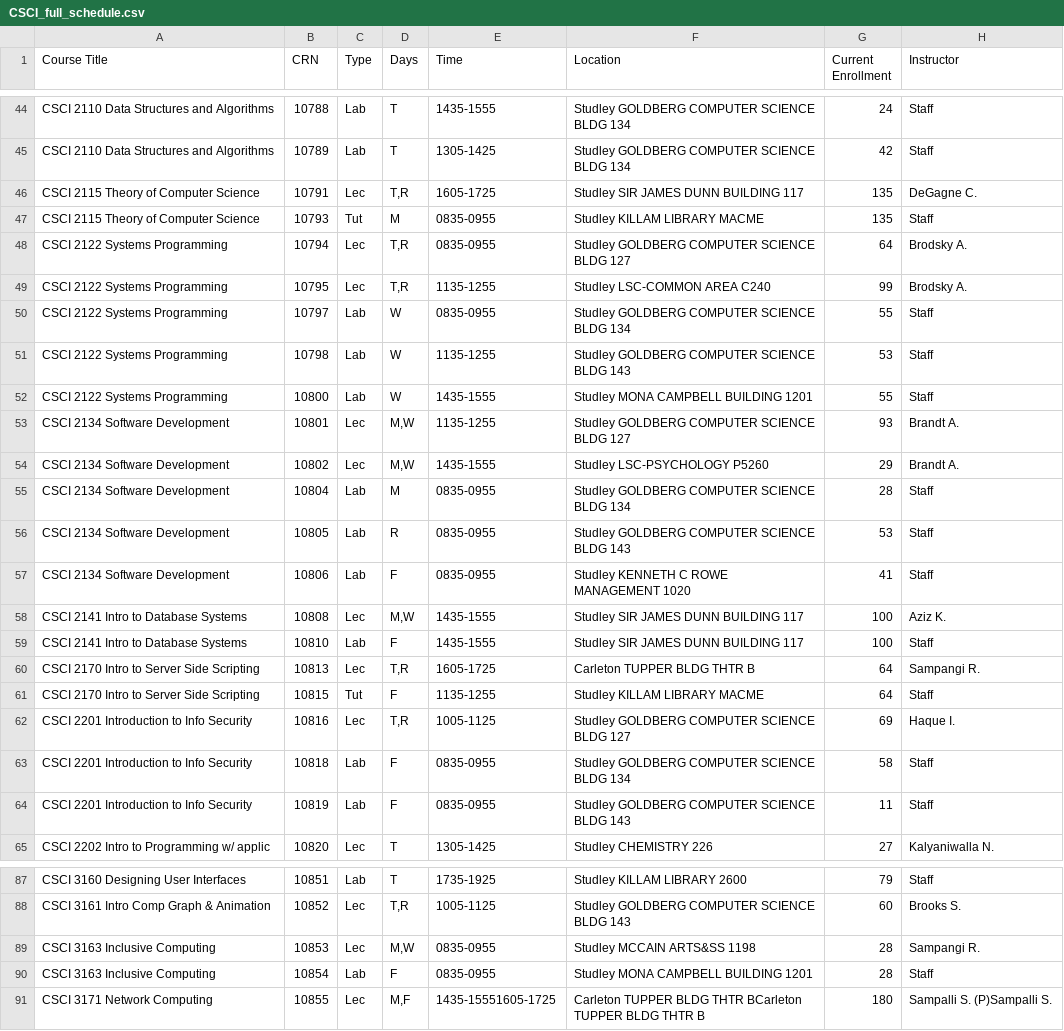
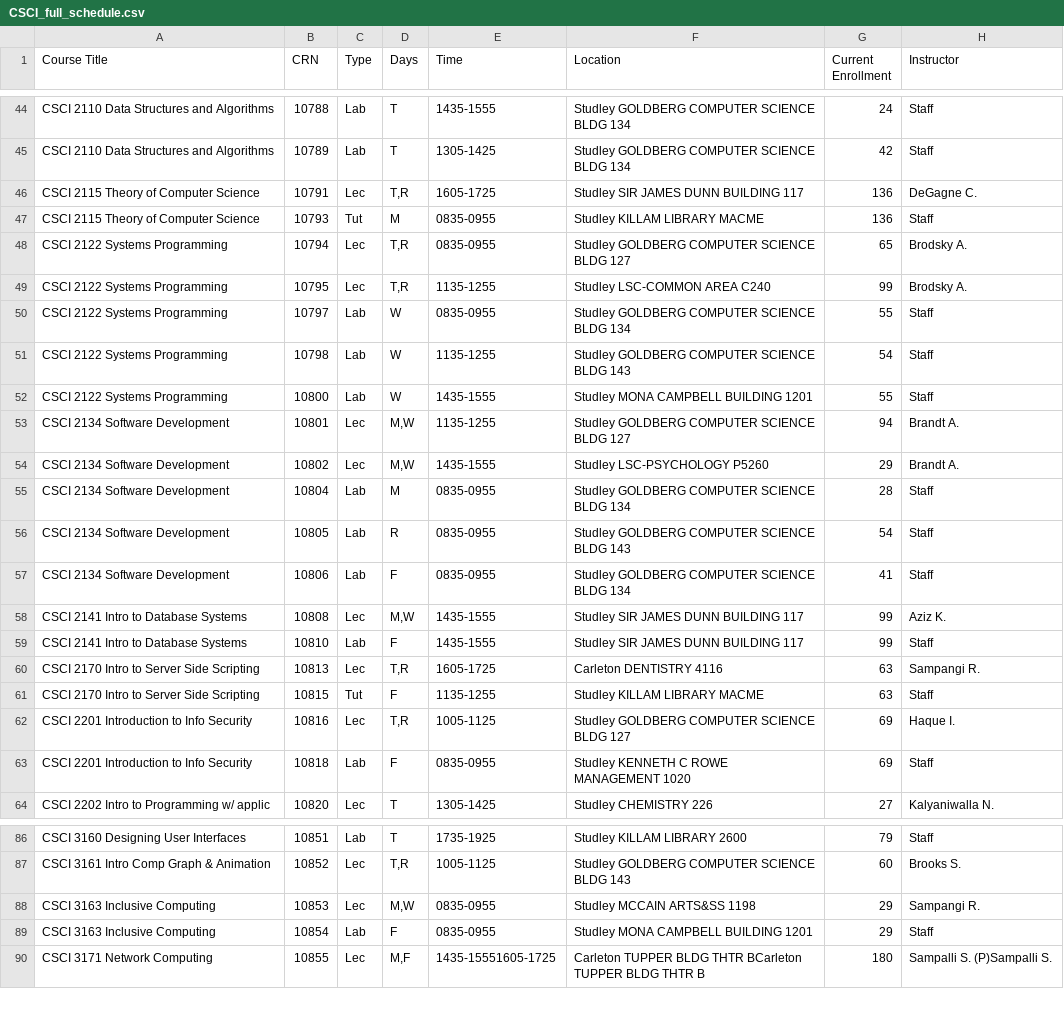
Before and after one commit to SarahKilford/csci-schedule-dashboard, a CSV file: data/CSCI_full_schedule.csv, drawn as a sheet; only a part is shown, gaps mark what is left out; the diff covers the shown part only.

```diff
--- a/data/CSCI_full_schedule.csv
+++ b/data/CSCI_full_schedule.csv
@@ -45,21 +45,20 @@ CSCI 2110 Data Structures and Algorithms,10788,Lab,T,1435-1555,Studley GOLDBERG
 CSCI 2110 Data Structures and Algorithms,10789,Lab,T,1305-1425,Studley GOLDBERG COMPUTER SCIENCE BLDG 134,42,Staff
-CSCI 2115 Theory of Computer Science,10791,Lec,"T,R",1605-1725,Studley SIR JAMES DUNN BUILDING 117,135,DeGagne C.
-CSCI 2115 Theory of Computer Science,10793,Tut,M,0835-0955,Studley KILLAM LIBRARY MACME,135,Staff
-CSCI 2122 Systems Programming,10794,Lec,"T,R",0835-0955,Studley GOLDBERG COMPUTER SCIENCE BLDG 127,64,Brodsky A.
+CSCI 2115 Theory of Computer Science,10791,Lec,"T,R",1605-1725,Studley SIR JAMES DUNN BUILDING 117,136,DeGagne C.
+CSCI 2115 Theory of Computer Science,10793,Tut,M,0835-0955,Studley KILLAM LIBRARY MACME,136,Staff
+CSCI 2122 Systems Programming,10794,Lec,"T,R",0835-0955,Studley GOLDBERG COMPUTER SCIENCE BLDG 127,65,Brodsky A.
 CSCI 2122 Systems Programming,10795,Lec,"T,R",1135-1255,Studley LSC-COMMON AREA C240,99,Brodsky A.
 CSCI 2122 Systems Programming,10797,Lab,W,0835-0955,Studley GOLDBERG COMPUTER SCIENCE BLDG 134,55,Staff
-CSCI 2122 Systems Programming,10798,Lab,W,1135-1255,Studley GOLDBERG COMPUTER SCIENCE BLDG 143,53,Staff
+CSCI 2122 Systems Programming,10798,Lab,W,1135-1255,Studley GOLDBERG COMPUTER SCIENCE BLDG 143,54,Staff
 CSCI 2122 Systems Programming,10800,Lab,W,1435-1555,Studley MONA CAMPBELL BUILDING 1201,55,Staff
-CSCI 2134 Software Development,10801,Lec,"M,W",1135-1255,Studley GOLDBERG COMPUTER SCIENCE BLDG 127,93,Brandt A.
+CSCI 2134 Software Development,10801,Lec,"M,W",1135-1255,Studley GOLDBERG COMPUTER SCIENCE BLDG 127,94,Brandt A.
 CSCI 2134 Software Development,10802,Lec,"M,W",1435-1555,Studley LSC-PSYCHOLOGY P5260,29,Brandt A.
 CSCI 2134 Software Development,10804,Lab,M,0835-0955,Studley GOLDBERG COMPUTER SCIENCE BLDG 134,28,Staff
-CSCI 2134 Software Development,10805,Lab,R,0835-0955,Studley GOLDBERG COMPUTER SCIENCE BLDG 143,53,Staff
-CSCI 2134 Software Development,10806,Lab,F,0835-0955,Studley KENNETH C ROWE MANAGEMENT 1020,41,Staff
-CSCI 2141 Intro to Database Systems,10808,Lec,"M,W",1435-1555,Studley SIR JAMES DUNN BUILDING 117,100,Aziz K.
-CSCI 2141 Intro to Database Systems,10810,Lab,F,1435-1555,Studley SIR JAMES DUNN BUILDING 117,100,Staff
-CSCI 2170 Intro to Server Side Scripting,10813,Lec,"T,R",1605-1725,Carleton TUPPER BLDG THTR B,64,Sampangi R.
-CSCI 2170 Intro to Server Side Scripting,10815,Tut,F,1135-1255,Studley KILLAM LIBRARY MACME,64,Staff
+CSCI 2134 Software Development,10805,Lab,R,0835-0955,Studley GOLDBERG COMPUTER SCIENCE BLDG 143,54,Staff
+CSCI 2134 Software Development,10806,Lab,F,0835-0955,Studley GOLDBERG COMPUTER SCIENCE BLDG 134,41,Staff
+CSCI 2141 Intro to Database Systems,10808,Lec,"M,W",1435-1555,Studley SIR JAMES DUNN BUILDING 117,99,Aziz K.
+CSCI 2141 Intro to Database Systems,10810,Lab,F,1435-1555,Studley SIR JAMES DUNN BUILDING 117,99,Staff
+CSCI 2170 Intro to Server Side Scripting,10813,Lec,"T,R",1605-1725,Carleton DENTISTRY 4116,63,Sampangi R.
+CSCI 2170 Intro to Server Side Scripting,10815,Tut,F,1135-1255,Studley KILLAM LIBRARY MACME,63,Staff
 CSCI 2201 Introduction to Info Security,10816,Lec,"T,R",1005-1125,Studley GOLDBERG COMPUTER SCIENCE BLDG 127,69,Haque I.
-CSCI 2201 Introduction to Info Security,10818,Lab,F,0835-0955,Studley GOLDBERG COMPUTER SCIENCE BLDG 134,58,Staff
-CSCI 2201 Introduction to Info Security,10819,Lab,F,0835-0955,Studley GOLDBERG COMPUTER SCIENCE BLDG 143,11,Staff
+CSCI 2201 Introduction to Info Security,10818,Lab,F,0835-0955,Studley KENNETH C ROWE MANAGEMENT 1020,69,Staff
 CSCI 2202 Intro to Programming w/ applic,10820,Lec,T,1305-1425,Studley CHEMISTRY 226,27,Kalyaniwalla N.
@@ -88,4 +87,4 @@ CSCI 3160 Designing User Interfaces,10851,Lab,T,1735-1925,Studley KILLAM LIBRARY
 CSCI 3161 Intro Comp Graph & Animation,10852,Lec,"T,R",1005-1125,Studley GOLDBERG COMPUTER SCIENCE BLDG 143,60,Brooks S.
-CSCI 3163 Inclusive Computing,10853,Lec,"M,W",0835-0955,Studley MCCAIN ARTS&SS 1198,28,Sampangi R.
-CSCI 3163 Inclusive Computing,10854,Lab,F,0835-0955,Studley MONA CAMPBELL BUILDING 1201,28,Staff
+CSCI 3163 Inclusive Computing,10853,Lec,"M,W",0835-0955,Studley MCCAIN ARTS&SS 1198,29,Sampangi R.
+CSCI 3163 Inclusive Computing,10854,Lab,F,0835-0955,Studley MONA CAMPBELL BUILDING 1201,29,Staff
 CSCI 3171 Network Computing,10855,Lec,"M,F",1435-15551605-1725,Carleton TUPPER BLDG THTR BCarleton TUPPER BLDG THTR B,180,Sampalli S.  (P)Sampalli S.
```
Also changed, not shown: 25 edited cells elsewhere in this file.
